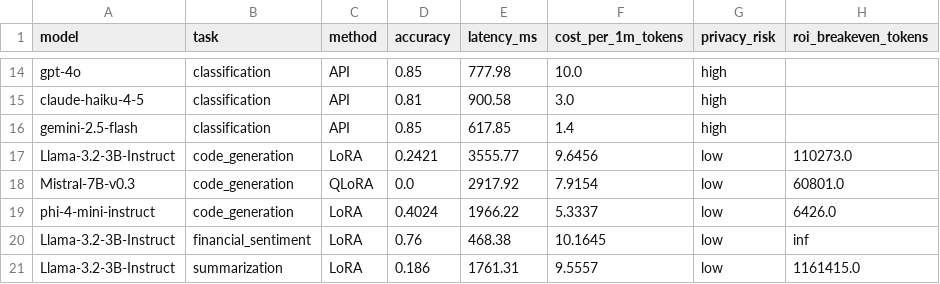
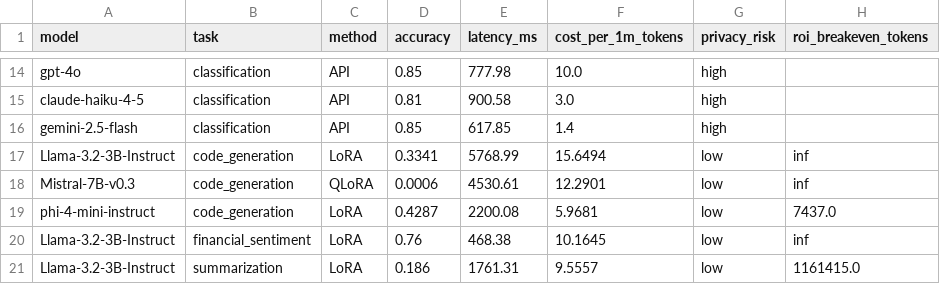
Before and after one commit to Yusifnuri/slm-benchmark, a CSV file: results/benchmark_matrix.csv, drawn as a sheet; only a part is shown, gaps mark what is left out.

Commit message:
Update benchmark matrix with stop-sequence-fixed code_generation results

```diff
--- a/results/benchmark_matrix.csv
+++ b/results/benchmark_matrix.csv
@@ -16,5 +16,5 @@ claude-haiku-4-5,classification,API,0.81,900.58,3.0,high,
 gemini-2.5-flash,classification,API,0.85,617.85,1.4,high,
-Llama-3.2-3B-Instruct,code_generation,LoRA,0.2421,3555.77,9.6456,low,110273.0
-Mistral-7B-v0.3,code_generation,QLoRA,0.0,2917.92,7.9154,low,60801.0
-phi-4-mini-instruct,code_generation,LoRA,0.4024,1966.22,5.3337,low,6426.0
+Llama-3.2-3B-Instruct,code_generation,LoRA,0.3341,5768.99,15.6494,low,inf
+Mistral-7B-v0.3,code_generation,QLoRA,0.0006,4530.61,12.2901,low,inf
+phi-4-mini-instruct,code_generation,LoRA,0.4287,2200.08,5.9681,low,7437.0
 Llama-3.2-3B-Instruct,financial_sentiment,LoRA,0.76,468.38,10.1645,low,inf
```
